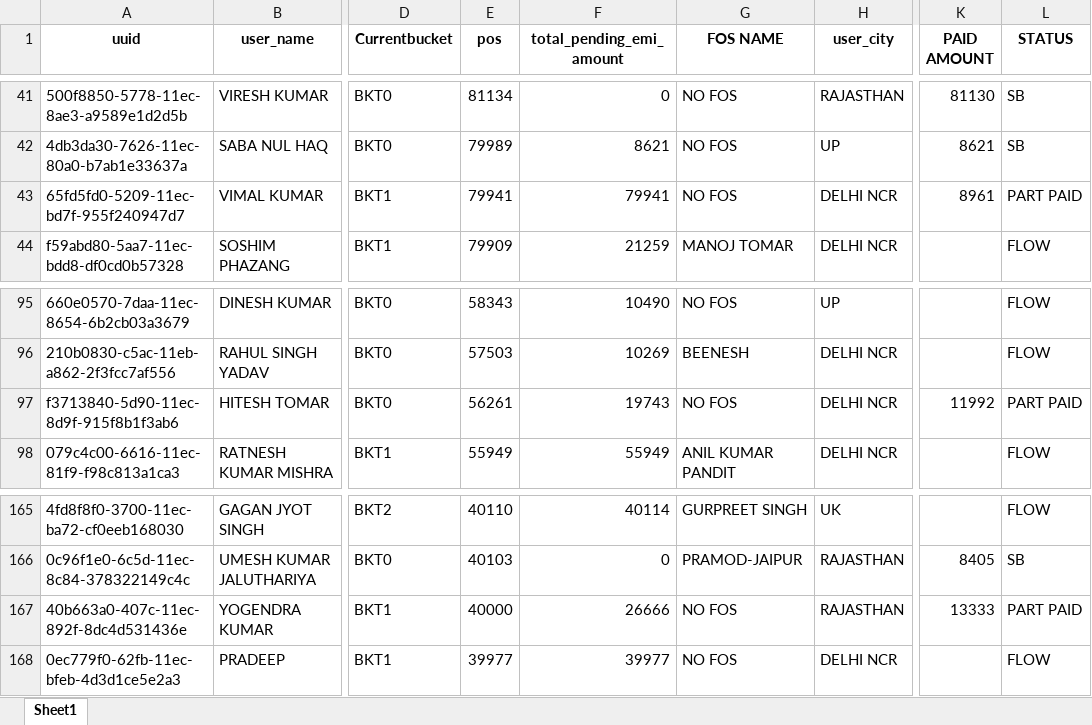
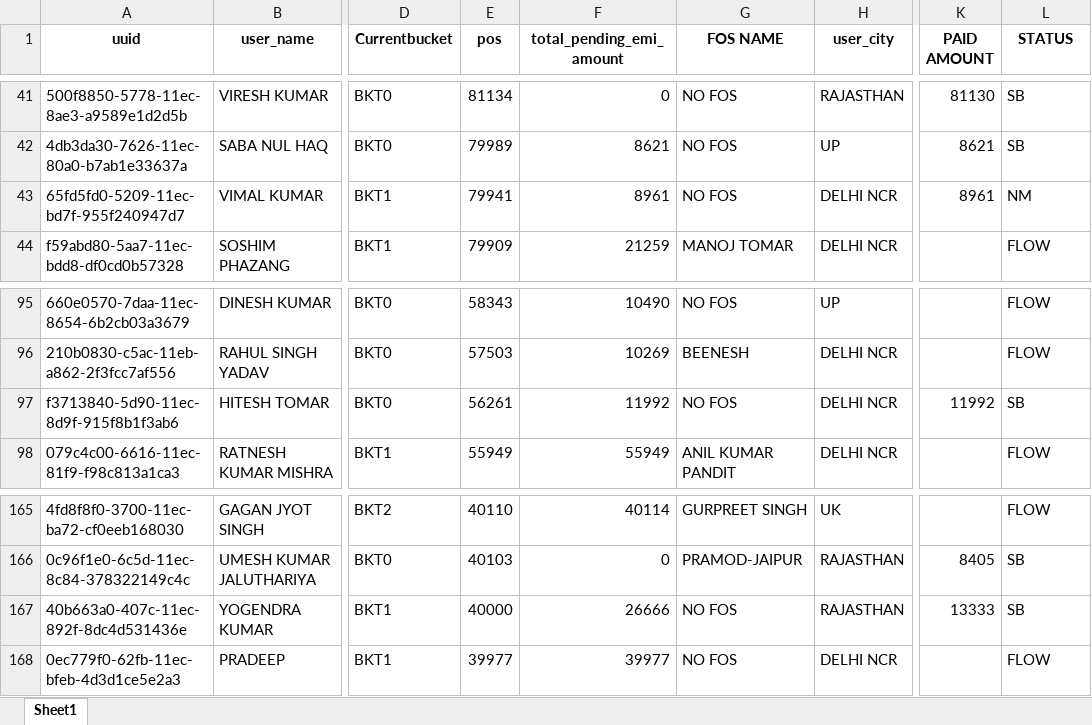
Before and after one commit to mohaksehgal/Linux_Website, an Excel workbook: media/SLICE/MIS/FEB 22/SLICE MASTER FILE.xlsx, sheet Sheet1, drawn as a sheet; only a part is shown, gaps mark what is left out; values as stored, in another font and other column widths than the file's, no borders; the diff names each change by its address in the sheet, - before the commit and + after, or states it on an @@ line.

Commit message:
Some Changes in Slice-CC-2

```diff
--- a/media/SLICE/MIS/FEB 22/SLICE MASTER FILE.xlsx (sheet Sheet1)
+++ b/media/SLICE/MIS/FEB 22/SLICE MASTER FILE.xlsx (sheet Sheet1)
-F43 (total_pending_emi_amount): 79941
+F43 (total_pending_emi_amount): 8961
-L43 (STATUS): PART PAID
+L43 (STATUS): NM
-F97 (total_pending_emi_amount): 19743
+F97 (total_pending_emi_amount): 11992
-L97 (STATUS): PART PAID
+L97 (STATUS): SB
-L167 (STATUS): PART PAID
+L167 (STATUS): SB
```
Also changed, not shown: media/SLICE/Billing/FEB 22/SLICE BILLING.xlsx, media/SLICE/MIS/FEB 22/SLICE PERFORMANCE.xlsx, 1 other file.
